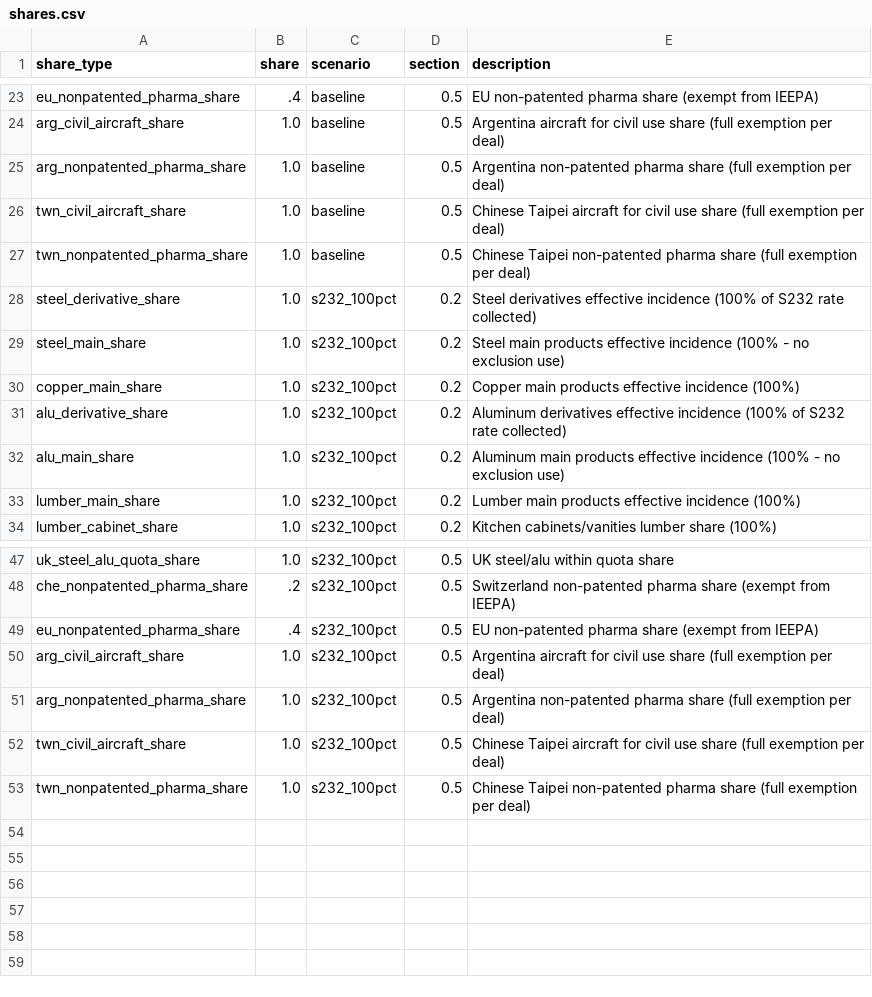
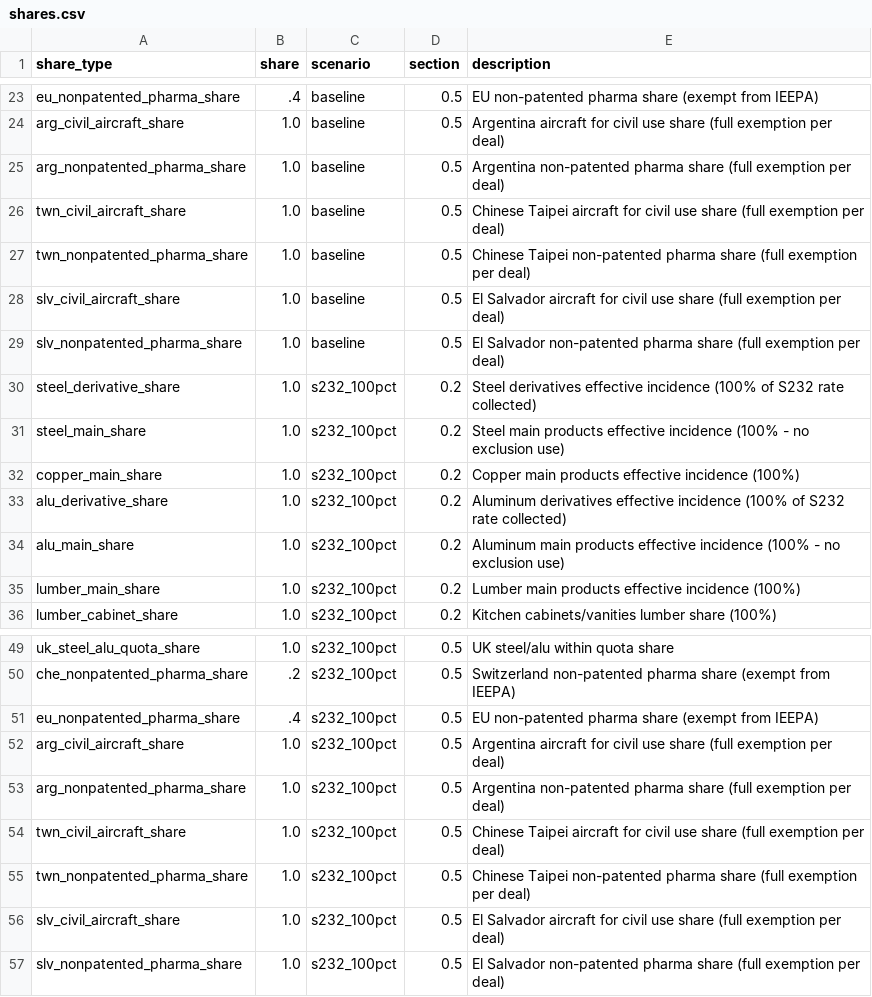
Before and after one commit to global-trade-alert/us-tariff-barrier-estimates, a CSV file: data/scenarios/shares.csv, drawn as a sheet; only a part is shown, gaps mark what is left out; the diff names each change by its address in the sheet, - before the commit and + after, or states it on an @@ line.

```diff
--- a/data/scenarios/shares.csv
+++ b/data/scenarios/shares.csv
+row 28: slv_civil_aircraft_share | 1.0 | baseline | 0.5 | El Salvador aircraft for civil use share (full exemption per deal)
+row 29: slv_nonpatented_pharma_share | 1.0 | baseline | 0.5 | El Salvador non-patented pharma share (full exemption per deal)
+row 56: slv_civil_aircraft_share | 1.0 | s232_100pct | 0.5 | El Salvador aircraft for civil use share (full exemption per deal)
+row 57: slv_nonpatented_pharma_share | 1.0 | s232_100pct | 0.5 | El Salvador non-patented pharma share (full exemption per deal)
```
Also changed, not shown: 2 other files.
